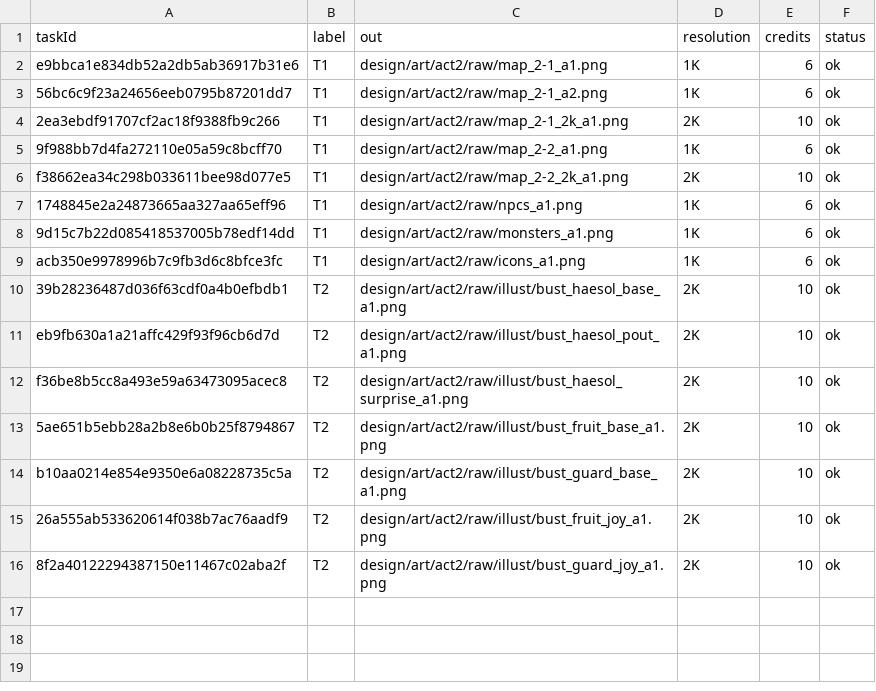
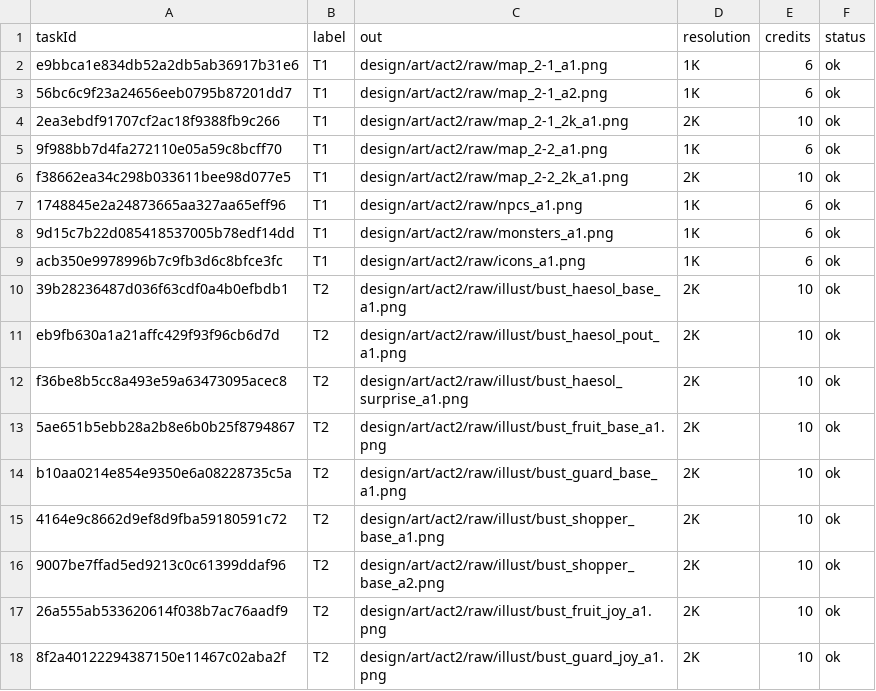
Before and after one commit to 989-alt/woorimal-rpg, a TSV file: design/art/credits.tsv, drawn as a sheet; the diff names each change by its address in the sheet, - before the commit and + after, or states it on an @@ line.

```diff
--- a/design/art/credits.tsv
+++ b/design/art/credits.tsv
+row 15: 4164e9c8662d9ef8d9fba59180591c72 | T2 | design/art/act2/raw/illust/bust_shopper_base_a1.png | 2K | 10 | ok
+row 16: 9007be7ffad5ed9213c0c61399ddaf96 | T2 | design/art/act2/raw/illust/bust_shopper_base_a2.png | 2K | 10 | ok
```
Also changed, not shown: 5 other files.
